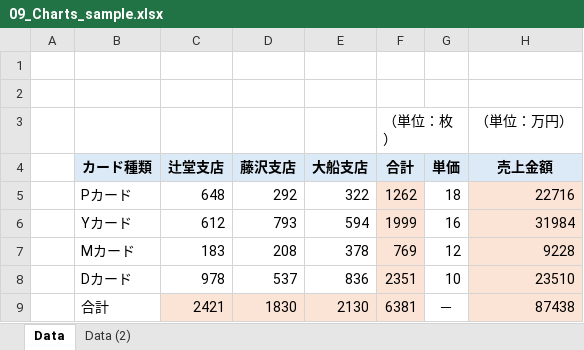
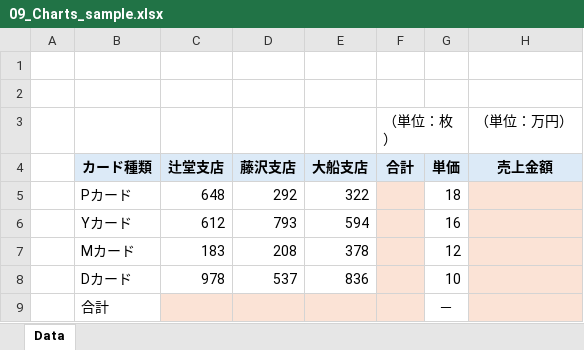
Before and after one commit to shimizu-sit/2025-SIT-MCfCL, an Excel workbook: MCfCL-09-Lecture/09_Charts_sample.xlsx, sheet Data, drawn as a sheet; values as stored, in another font and other column widths than the file's, no borders; charts and pictures not drawn; removed rows and columns are numbered as before the commit, all else as after; the diff names each change by its address in the sheet, - before the commit and + after, or states it on an @@ line.

```diff
--- a/MCfCL-09-Lecture/09_Charts_sample.xlsx (sheet Data)
+++ b/MCfCL-09-Lecture/09_Charts_sample.xlsx (sheet Data)
-sheet tab: Data (2)
-F5 (合計): 1262
+F5 (合計): (empty)
-H5 (売上金額): 22716
+H5 (売上金額): (empty)
-F6 (合計): 1999
+F6 (合計): (empty)
-H6 (売上金額): 31984
+H6 (売上金額): (empty)
-F7 (合計): 769
+F7 (合計): (empty)
-H7 (売上金額): 9228
+H7 (売上金額): (empty)
-F8 (合計): 2351
+F8 (合計): (empty)
-H8 (売上金額): 23510
+H8 (売上金額): (empty)
-row 9:  | 合計 | 2421 | 1830 | 2130 | 6381 | － | 87438
+row 9:  | 合計 |  |  |  |  | －
```
Also changed, not shown: charts or pictures, 5 other files.
